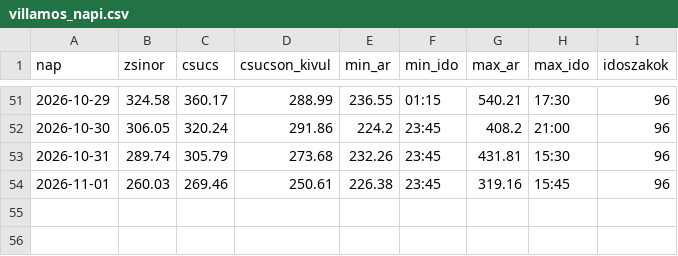
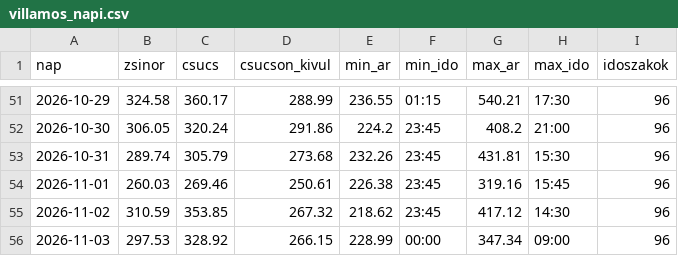
Before and after one commit to lostenergy/energiaar-figyelo, a CSV file: data/villamos_napi.csv, drawn as a sheet; only a part is shown, gaps mark what is left out.

Commit message:
Adatfrissítés 2026-11-02 14:27

```diff
--- a/data/villamos_napi.csv
+++ b/data/villamos_napi.csv
@@ -54 +54,3 @@ nap,zsinor,csucs,csucson_kivul,min_ar,min_ido,max_ar,max_ido,idoszakok
 2026-11-01,260.03,269.46,250.61,226.38,23:45,319.16,15:45,96
+2026-11-02,310.59,353.85,267.32,218.62,23:45,417.12,14:30,96
+2026-11-03,297.53,328.92,266.15,228.99,00:00,347.34,09:00,96
```
